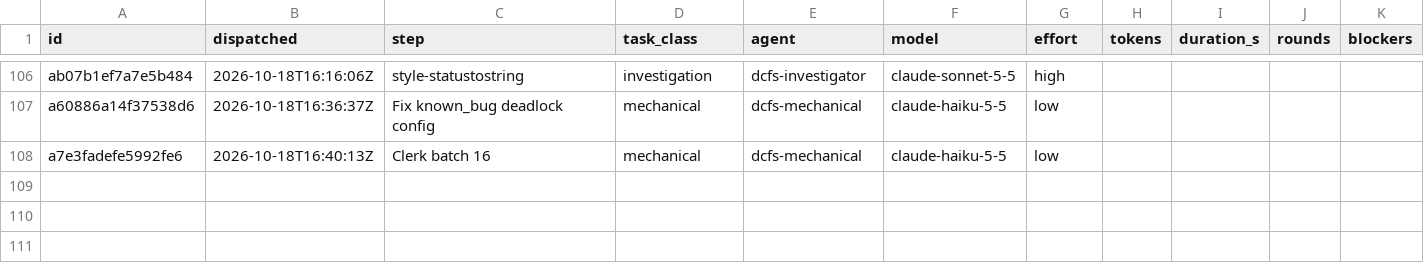
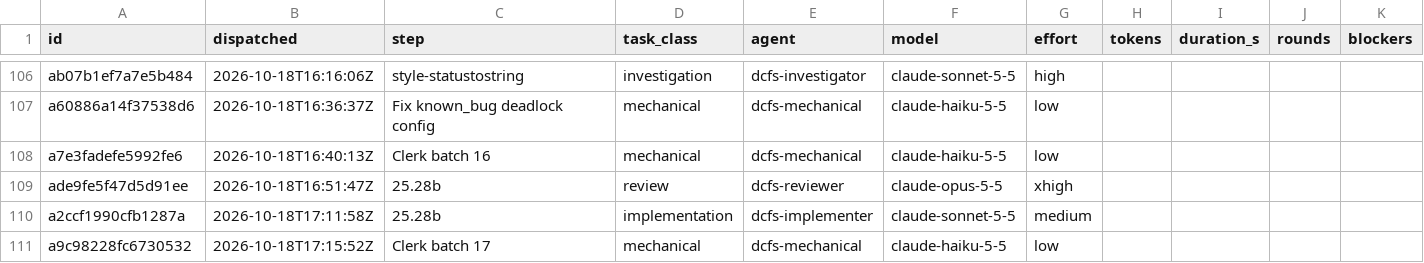
Before and after one commit to eatnumber1/dircachefs, a TSV file: docs/plan/dispatch-ledger.tsv, drawn as a sheet; only a part is shown, gaps mark what is left out; rows hold the shown columns only; the diff names each change by its address in the sheet, - before the commit and + after, or states it on an @@ line.

```diff
--- a/docs/plan/dispatch-ledger.tsv
+++ b/docs/plan/dispatch-ledger.tsv
+row 109: ade9fe5f47d5d91ee | 2026-10-18T16:51:47Z | 25.28b | review | dcfs-reviewer | claude-opus-5-5 | xhigh
+row 110: a2ccf1990cfb1287a | 2026-10-18T17:11:58Z | 25.28b | implementation | dcfs-implementer | claude-sonnet-5-5 | medium
+row 111: a9c98228fc6730532 | 2026-10-18T17:15:52Z | Clerk batch 17 | mechanical | dcfs-mechanical | claude-haiku-5-5 | low
```
Also changed, not shown: docs/plan/review-findings.tsv, 3 other files.
